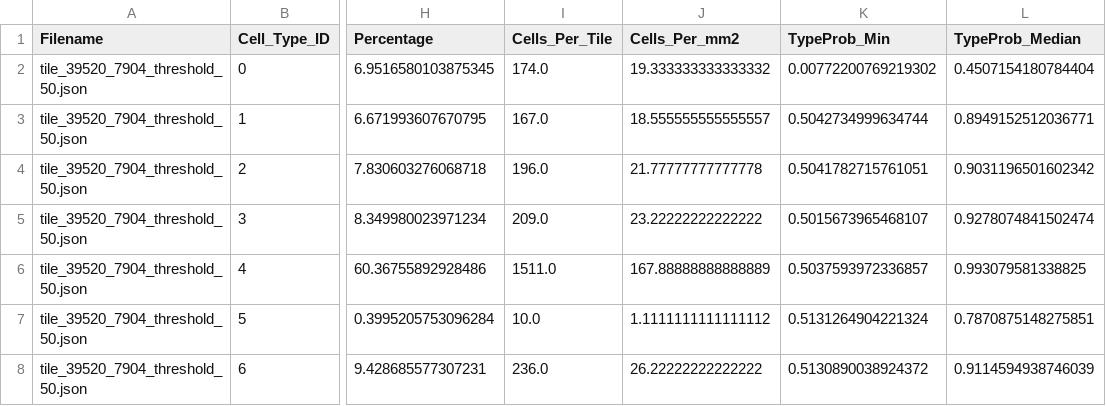
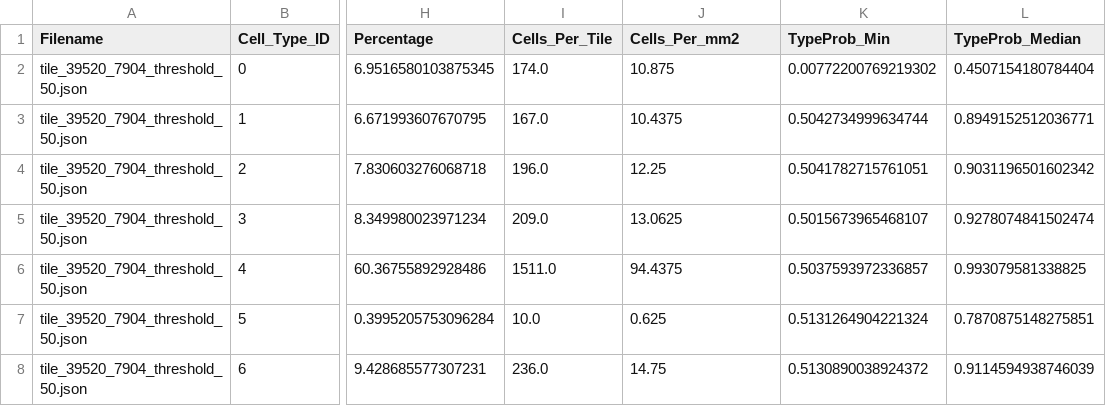
Before and after one commit to OceanBear/image_analysis_scripts, a CSV file: quantitative_analysis/cell_analysis_filtered_50.csv, drawn as a sheet; only a part is shown, gaps mark what is left out; the diff names each change by its address in the sheet, - before the commit and + after, or states it on an @@ line.

```diff
--- a/quantitative_analysis/cell_analysis_filtered_50.csv
+++ b/quantitative_analysis/cell_analysis_filtered_50.csv
-J2 (Cells_Per_mm2): 19.333333333333332
+J2 (Cells_Per_mm2): 10.875
-J3 (Cells_Per_mm2): 18.555555555555557
+J3 (Cells_Per_mm2): 10.4375
-J4 (Cells_Per_mm2): 21.77777777777778
+J4 (Cells_Per_mm2): 12.25
-J5 (Cells_Per_mm2): 23.22222222222222
+J5 (Cells_Per_mm2): 13.0625
-J6 (Cells_Per_mm2): 167.88888888888889
+J6 (Cells_Per_mm2): 94.4375
-J7 (Cells_Per_mm2): 1.1111111111111112
+J7 (Cells_Per_mm2): 0.625
-J8 (Cells_Per_mm2): 26.22222222222222
+J8 (Cells_Per_mm2): 14.75
```
Also changed, not shown: quantitative_analysis/cell_analysis_unfiltered.csv, 3 other files.
